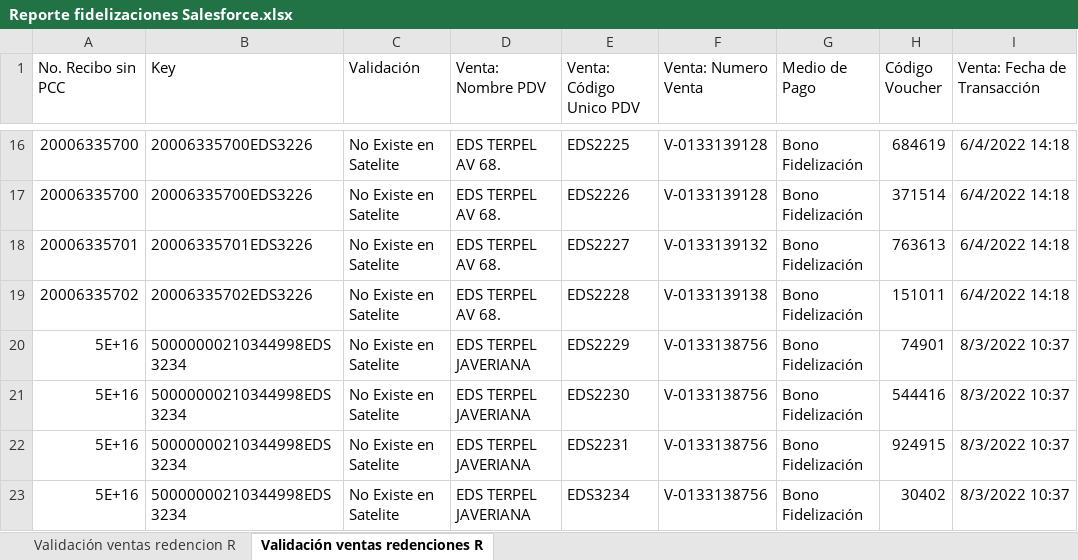
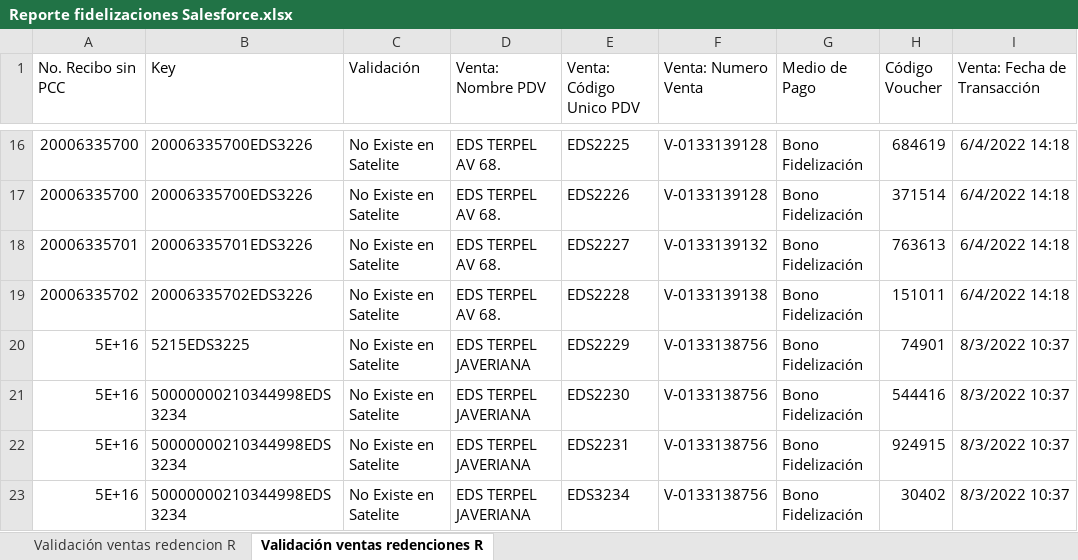
Before and after one commit to EdwinPerezSophos/SBTT0044-Conciliacion-EDS-viva-Terpel, an Excel workbook: Data/Temp/Reporte fidelizaciones Salesforce.xlsx, sheet Validación ventas redenciones R, drawn as a sheet; only a part is shown, gaps mark what is left out; values as stored, in another font and other column widths than the file's, no borders; the diff names each change by its address in the sheet, - before the commit and + after, or states it on an @@ line.

```diff
--- a/Data/Temp/Reporte fidelizaciones Salesforce.xlsx (sheet Validación ventas redenciones R)
+++ b/Data/Temp/Reporte fidelizaciones Salesforce.xlsx (sheet Validación ventas redenciones R)
-B20 (Key): 50000000210344998EDS3234
+B20 (Key): 5215EDS3225
```
Also changed, not shown: Data/Temp/Reportes ventas Inconsistentes/042022.xlsx, 5 other files.
